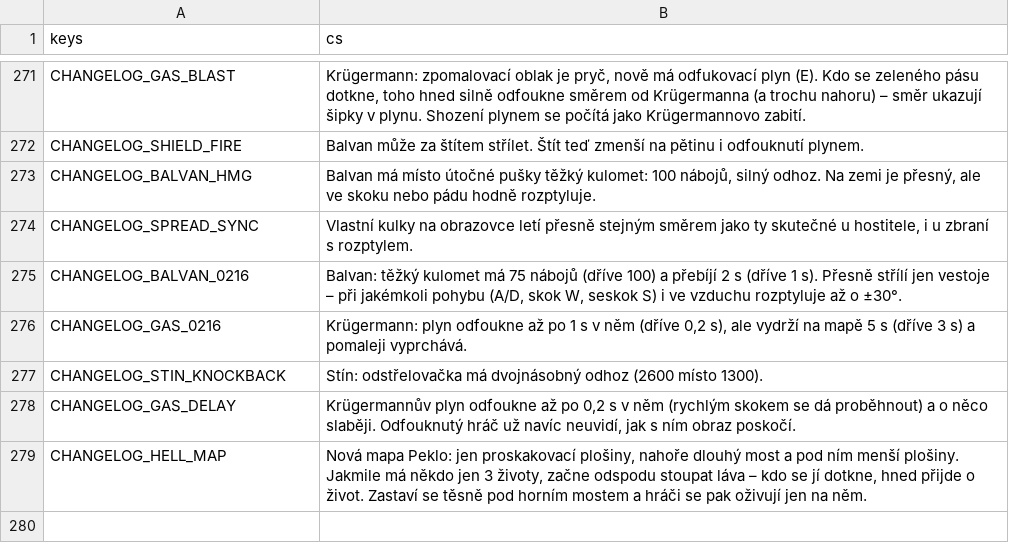
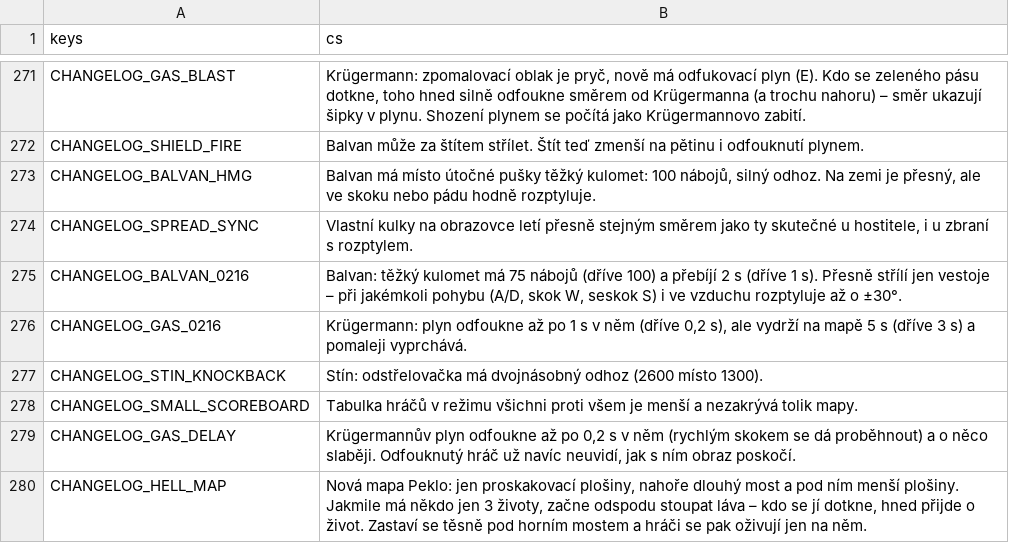
Before and after one commit to nejhorsiprogramatorsveta/Gun_game, a CSV file: localization/translations.csv, drawn as a sheet; only a part is shown, gaps mark what is left out; the diff names each change by its address in the sheet, - before the commit and + after, or states it on an @@ line.

```diff
--- a/localization/translations.csv
+++ b/localization/translations.csv
+row 278: CHANGELOG_SMALL_SCOREBOARD | Tabulka hráčů v režimu všichni proti všem je menší a nezakrývá tolik mapy.
```
Also changed, not shown: 6 other files.
